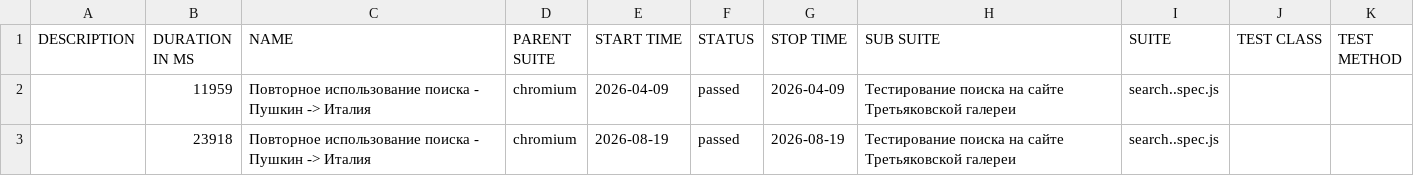
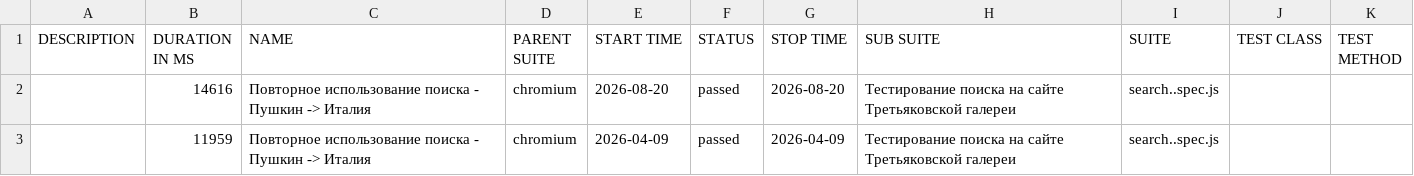
Before and after one commit to Kemont2H/tretyakov-tests, a CSV file: data/suites.csv, drawn as a sheet; removed rows and columns are numbered as before the commit, all else as after; the diff names each change by its address in the sheet, - before the commit and + after, or states it on an @@ line.

```diff
--- a/data/suites.csv
+++ b/data/suites.csv
+row 2:  | 14616 | Повторное использование поиска - Пушкин -> Италия | chromium | 2026-08-20 | passed | 2026-08-20 | Тестирование поиска на сайте Третьяковской галереи | search..spec.js
-row 3:  | 23918 | Повторное использование поиска - Пушкин -> Италия | chromium | 2026-08-19 | passed | 2026-08-19 | Тестирование поиска на сайте Третьяковской галереи | search..spec.js
```
Also changed, not shown: 18 other files.
